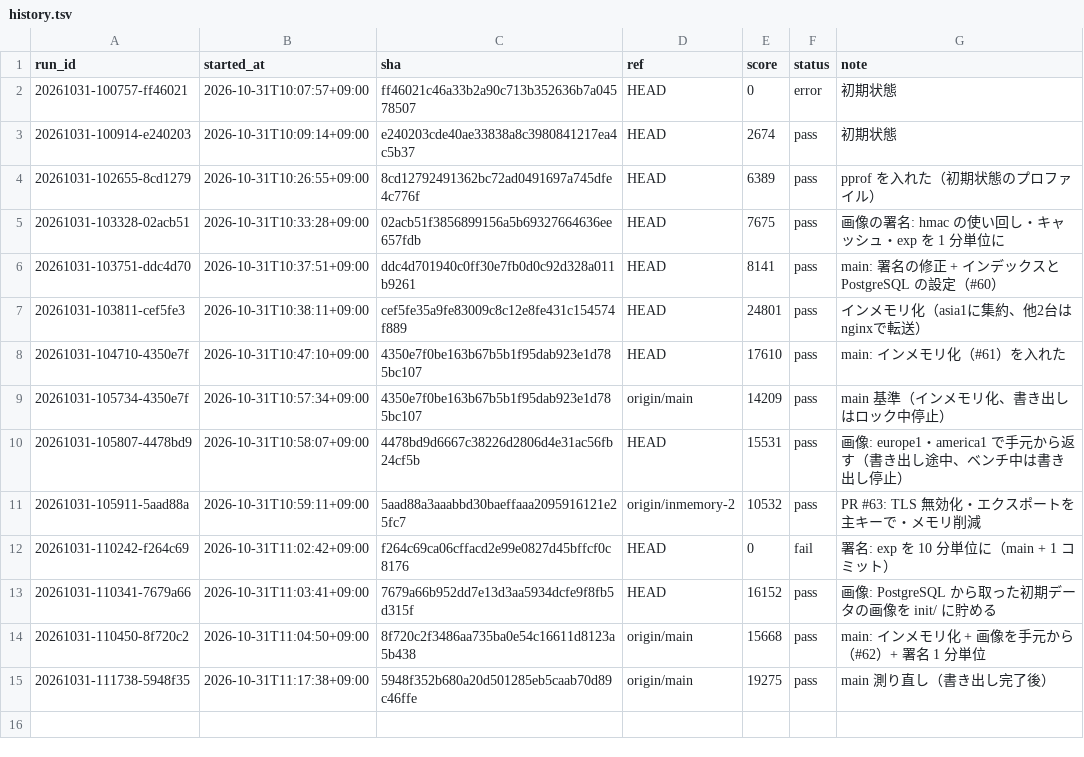
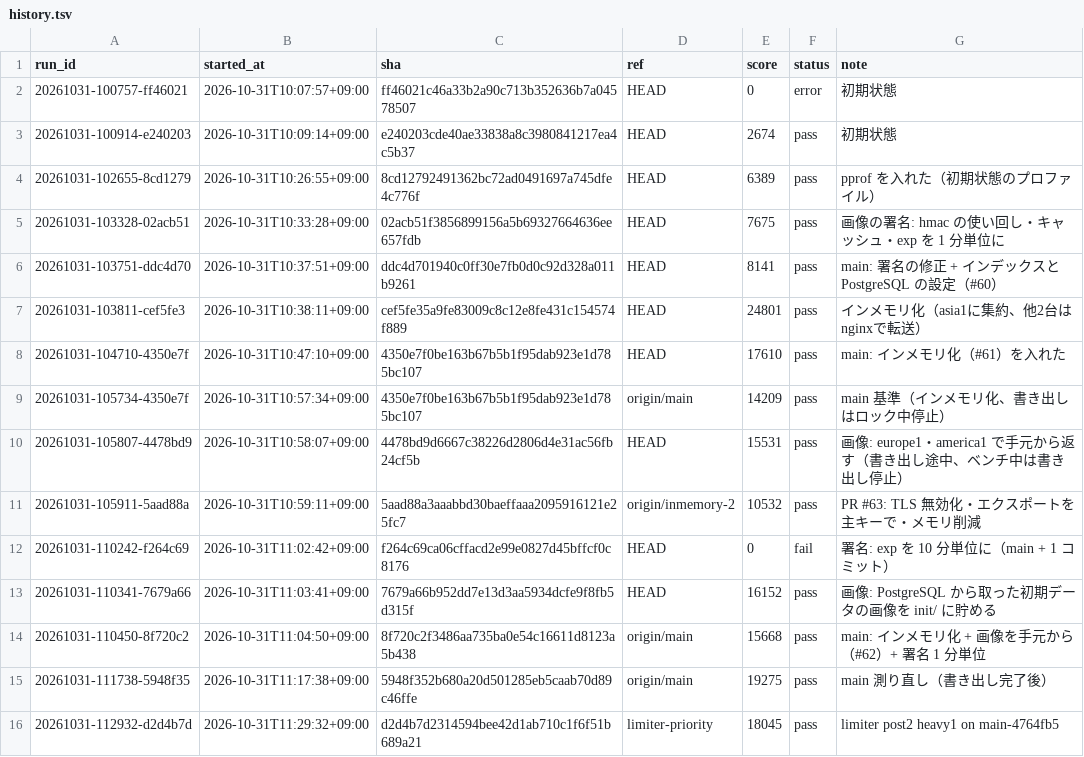
Before and after one commit to tmokmss/isucon-2026, a TSV file: runs/history.tsv, drawn as a sheet; the diff names each change by its address in the sheet, - before the commit and + after, or states it on an @@ line.

```diff
--- a/runs/history.tsv
+++ b/runs/history.tsv
+row 16: 20261031-112932-d2d4b7d | 2026-10-31T11:29:32+09:00 | d2d4b7d2314594bee42d1ab710c1f6f51b689a21 | limiter-priority | 18045 | pass | limiter post2 heavy1 on main-4764fb5
```
Also changed, not shown: 1 other file.
